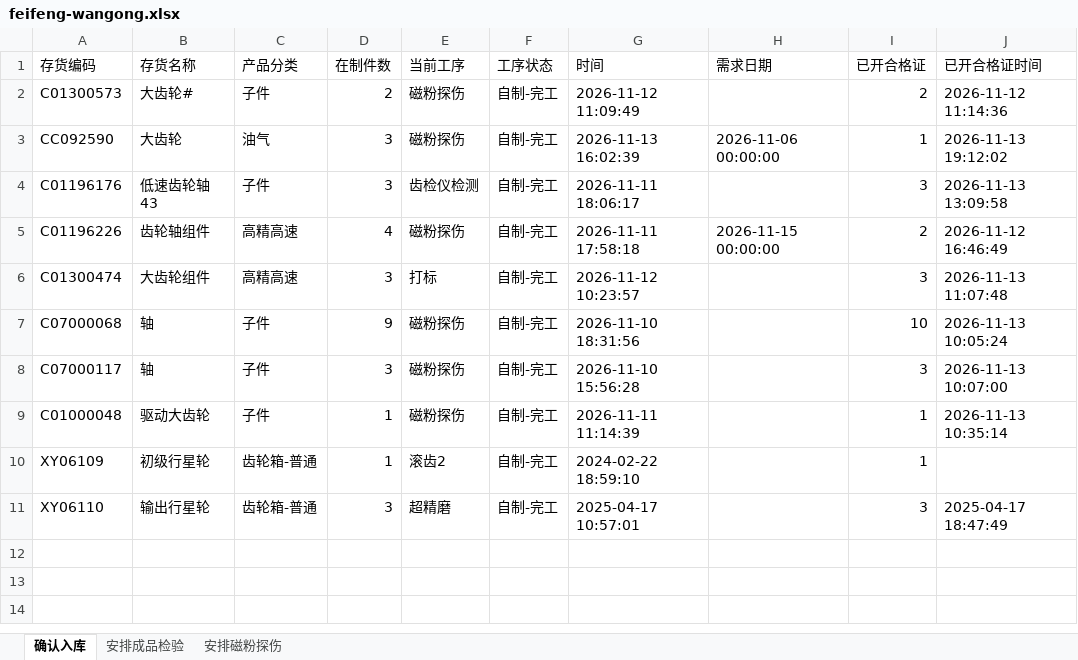
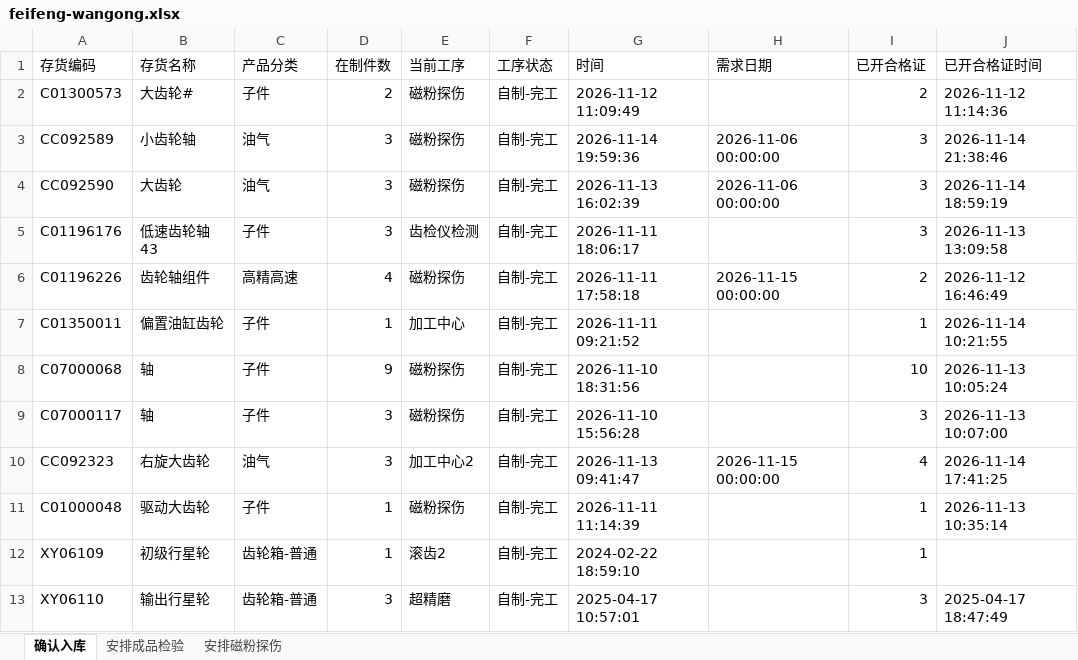
Before and after one commit to ZhanghaoWorkbuddy10/action-board, an Excel workbook: feifeng-wangong.xlsx, sheet 确认入库, drawn as a sheet; values as stored, in another font and other column widths than the file's, no borders; removed rows and columns are numbered as before the commit, all else as after; the diff names each change by its address in the sheet, - before the commit and + after, or states it on an @@ line.

```diff
--- a/feifeng-wangong.xlsx (sheet 确认入库)
+++ b/feifeng-wangong.xlsx (sheet 确认入库)
+row 3: CC092589 | 小齿轮轴 | 油气 | 3 | 磁粉探伤 | 自制-完工 | 2026-11-14 19:59:36 | 2026-11-06 00:00:00 | 3 | 2026-11-14 21:38:46
-I4 (已开合格证): 1
+I4 (已开合格证): 3
-J4 (已开合格证时间): 2026-11-13 19:12:02
+J4 (已开合格证时间): 2026-11-14 18:59:19
-row 6: C01300474 | 大齿轮组件 | 高精高速 | 3 | 打标 | 自制-完工 | 2026-11-12 10:23:57 |  | 3 | 2026-11-13 11:07:48
+row 7: C01350011 | 偏置油缸齿轮 | 子件 | 1 | 加工中心 | 自制-完工 | 2026-11-11 09:21:52 |  | 1 | 2026-11-14 10:21:55
+row 10: CC092323 | 右旋大齿轮 | 油气 | 3 | 加工中心2 | 自制-完工 | 2026-11-13 09:41:47 | 2026-11-15 00:00:00 | 4 | 2026-11-14 17:41:25
```
Also changed, not shown: sheet 安排成品检验, sheet 安排磁粉探伤.
